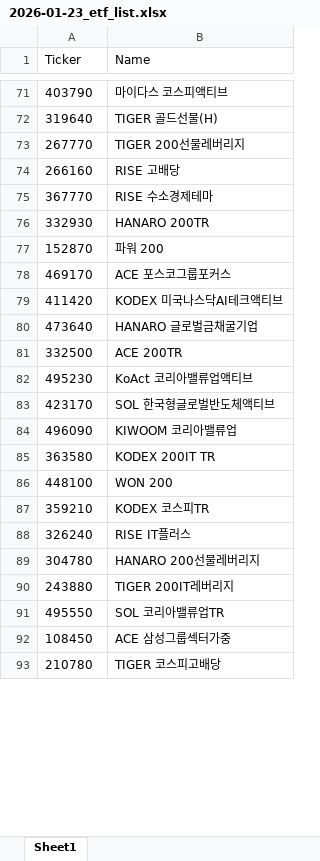
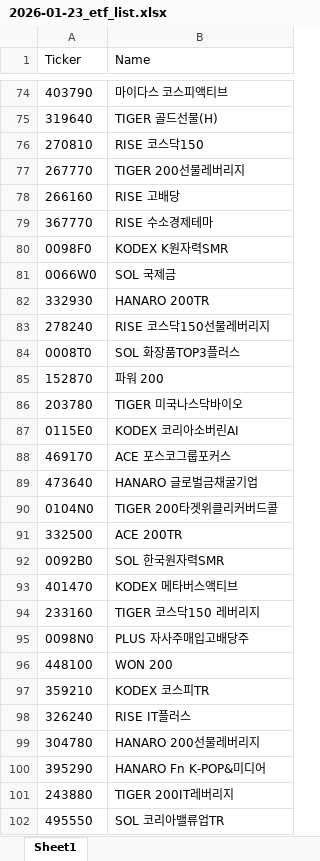
Before and after one commit to MinjunChoi24/JustStudy, an Excel workbook: Stock_analysis/2026-01-23_etf_list.xlsx, sheet Sheet1, drawn as a sheet; only a part is shown, gaps mark what is left out; the shorter side is filled out with more unchanged rows; values as stored, in another font and other column widths than the file's, no borders; removed rows and columns are numbered as before the commit, all else as after; the diff covers the shown part only; the diff names each change by its address in the sheet, - before the commit and + after, or states it on an @@ line.

```diff
--- a/Stock_analysis/2026-01-23_etf_list.xlsx (sheet Sheet1)
+++ b/Stock_analysis/2026-01-23_etf_list.xlsx (sheet Sheet1)
+row 76: 270810 | RISE 코스닥150
+row 80: 0098F0 | KODEX K원자력SMR
+row 81: 0066W0 | SOL 국제금
+row 83: 278240 | RISE 코스닥150선물레버리지
+row 84: 0008T0 | SOL 화장품TOP3플러스
+row 86: 203780 | TIGER 미국나스닥바이오
+row 87: 0115E0 | KODEX 코리아소버린AI
-row 79: 411420 | KODEX 미국나스닥AI테크액티브
+row 90: 0104N0 | TIGER 200타겟위클리커버드콜
-row 82: 495230 | KoAct 코리아밸류업액티브
-row 83: 423170 | SOL 한국형글로벌반도체액티브
-row 84: 496090 | KIWOOM 코리아밸류업
-row 85: 363580 | KODEX 200IT TR
+row 92: 0092B0 | SOL 한국원자력SMR
+row 93: 401470 | KODEX 메타버스액티브
+row 94: 233160 | TIGER 코스닥150 레버리지
+row 95: 0098N0 | PLUS 자사주매입고배당주
+row 100: 395290 | HANARO Fn K-POP&미디어
-row 92: 108450 | ACE 삼성그룹섹터가중
```
Also changed, not shown: 105 added rows, 49 removed rows and 6 moved rows elsewhere in this sheet, Stock_analysis/2026-01-23_corp_list.xlsx, 2 other files.
